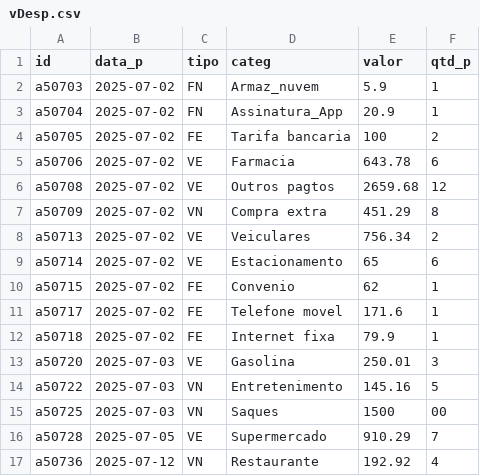
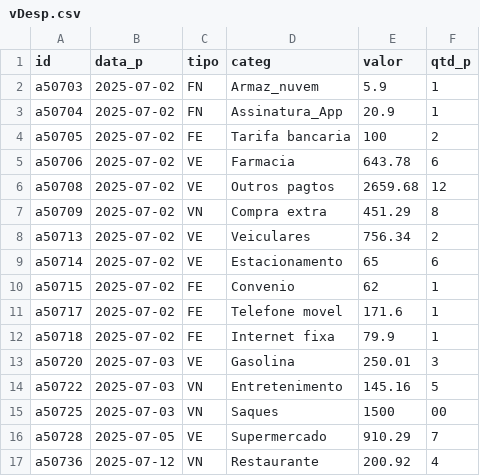
Before and after one commit to fgqfranklin-png/dadosfgq, a CSV file: vDesp.csv, drawn as a sheet.

Commit message:
Teste final de Atualização vDesp.csv

```diff
--- a/vDesp.csv
+++ b/vDesp.csv
@@ -16,2 +16,2 @@ a50725,2025-07-03,VN,Saques,1500,00
 a50728,2025-07-05,VE,Supermercado,910.29,7
-a50736,2025-07-12,VN,Restaurante,192.92,4
+a50736,2025-07-12,VN,Restaurante,200.92,4
```
